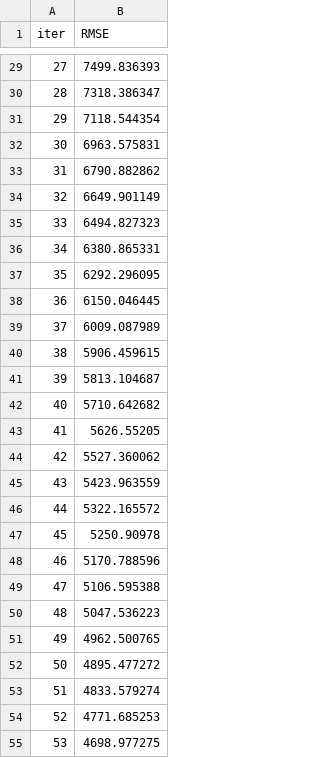
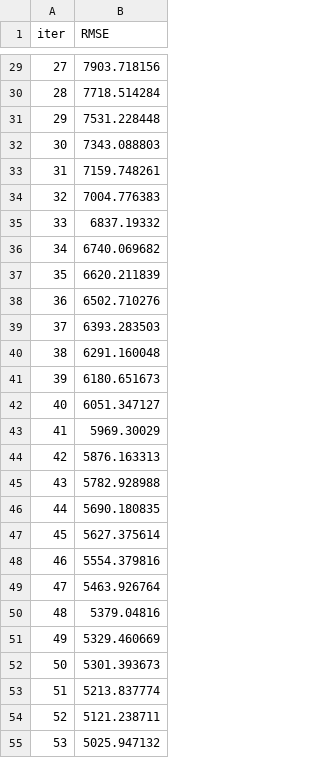
Before and after one commit to Spavan16/-ForecastIQ-NetElixir-2026, a TSV file: catboost_info/learn_error.tsv, drawn as a sheet; only a part is shown, gaps mark what is left out; the diff covers the shown part only.

```diff
--- a/catboost_info/learn_error.tsv
+++ b/catboost_info/learn_error.tsv
@@ -29,27 +29,27 @@ iter	RMSE
-27	7499.836393
-28	7318.386347
-29	7118.544354
-30	6963.575831
-31	6790.882862
-32	6649.901149
-33	6494.827323
-34	6380.865331
-35	6292.296095
-36	6150.046445
-37	6009.087989
-38	5906.459615
-39	5813.104687
-40	5710.642682
-41	5626.55205
-42	5527.360062
-43	5423.963559
-44	5322.165572
-45	5250.90978
-46	5170.788596
-47	5106.595388
-48	5047.536223
-49	4962.500765
-50	4895.477272
-51	4833.579274
-52	4771.685253
-53	4698.977275
+27	7903.718156
+28	7718.514284
+29	7531.228448
+30	7343.088803
+31	7159.748261
+32	7004.776383
+33	6837.19332
+34	6740.069682
+35	6620.211839
+36	6502.710276
+37	6393.283503
+38	6291.160048
+39	6180.651673
+40	6051.347127
+41	5969.30029
+42	5876.163313
+43	5782.928988
+44	5690.180835
+45	5627.375614
+46	5554.379816
+47	5463.926764
+48	5379.04816
+49	5329.460669
+50	5301.393673
+51	5213.837774
+52	5121.238711
+53	5025.947132
```
Also changed, not shown: 123 edited cells elsewhere in this file, catboost_info/time_left.tsv, output/predictions.csv, 28 other files.
